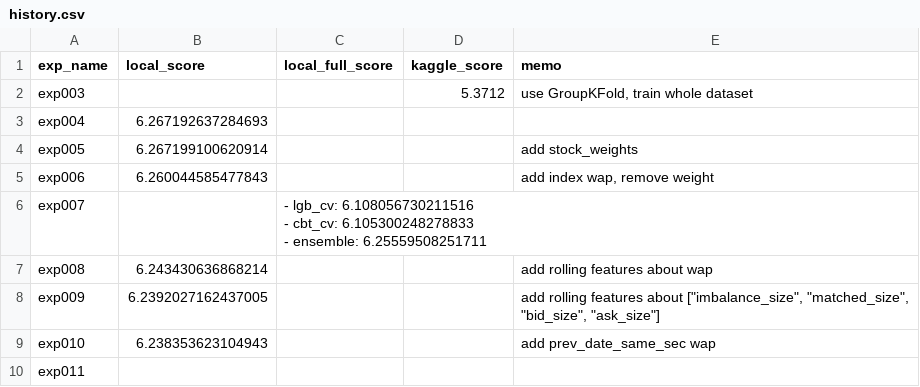
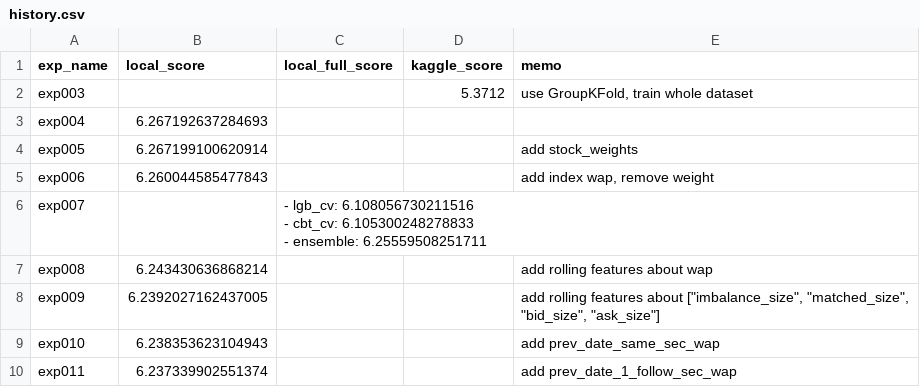
Before and after one commit to shyu61/kaggle-optiver-trading-at-the-close, a CSV file: history.csv, drawn as a sheet.

Commit message:
:+1: Update: history

```diff
--- a/history.csv
+++ b/history.csv
@@ -10,3 +10,3 @@ exp008,6.243430636868214,,,add rolling features about wap
 exp009,6.2392027162437005,,,"add rolling features about [""imbalance_size"", ""matched_size"", ""bid_size"", ""ask_size""]"
-exp010,6.238353623104943,,,add prev_date_same_sec wap
-exp011,,,,
+exp010,6.238353623104943,,,add prev_date_same_sec_wap
+exp011,6.237339902551374,,,add prev_date_1_follow_sec_wap
```
